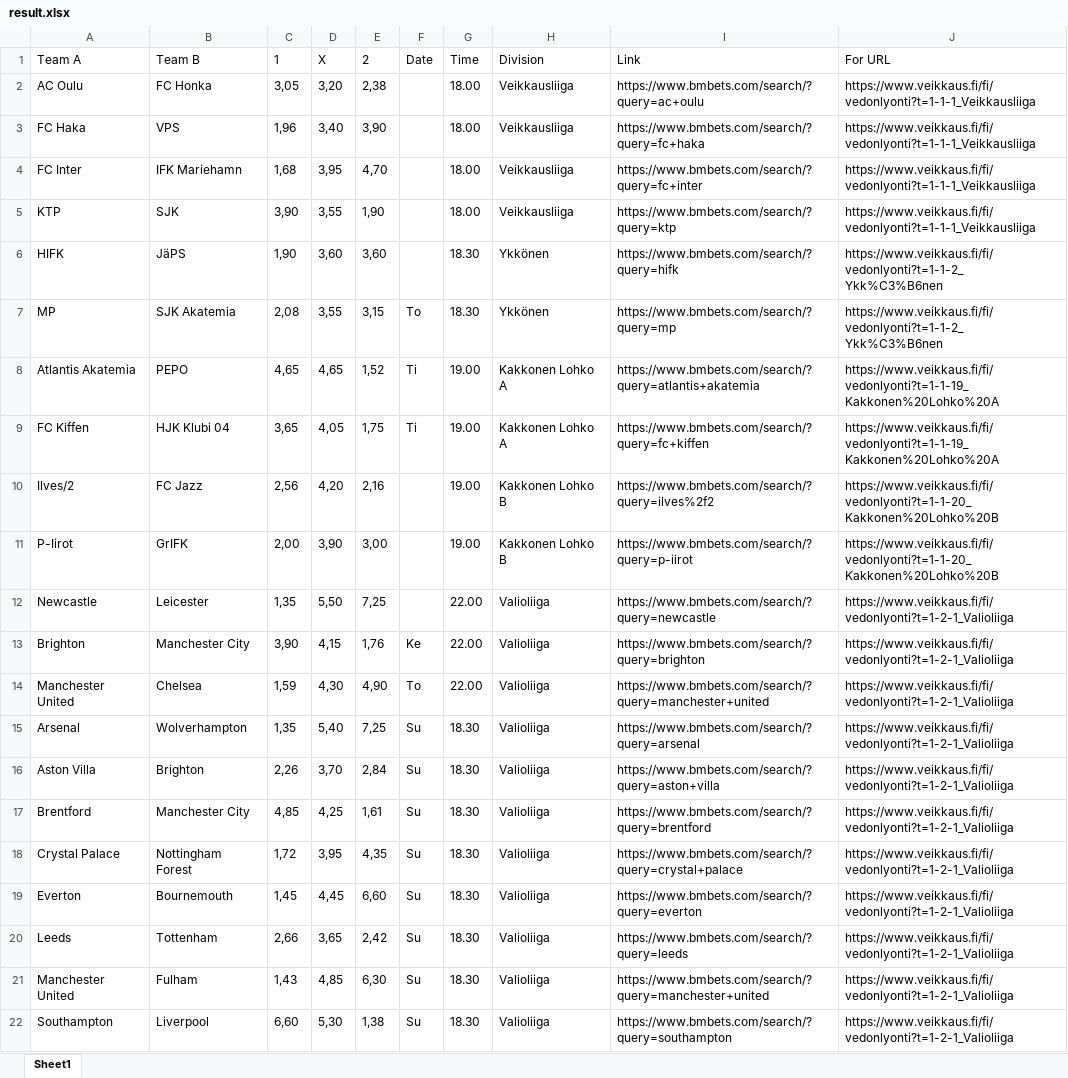
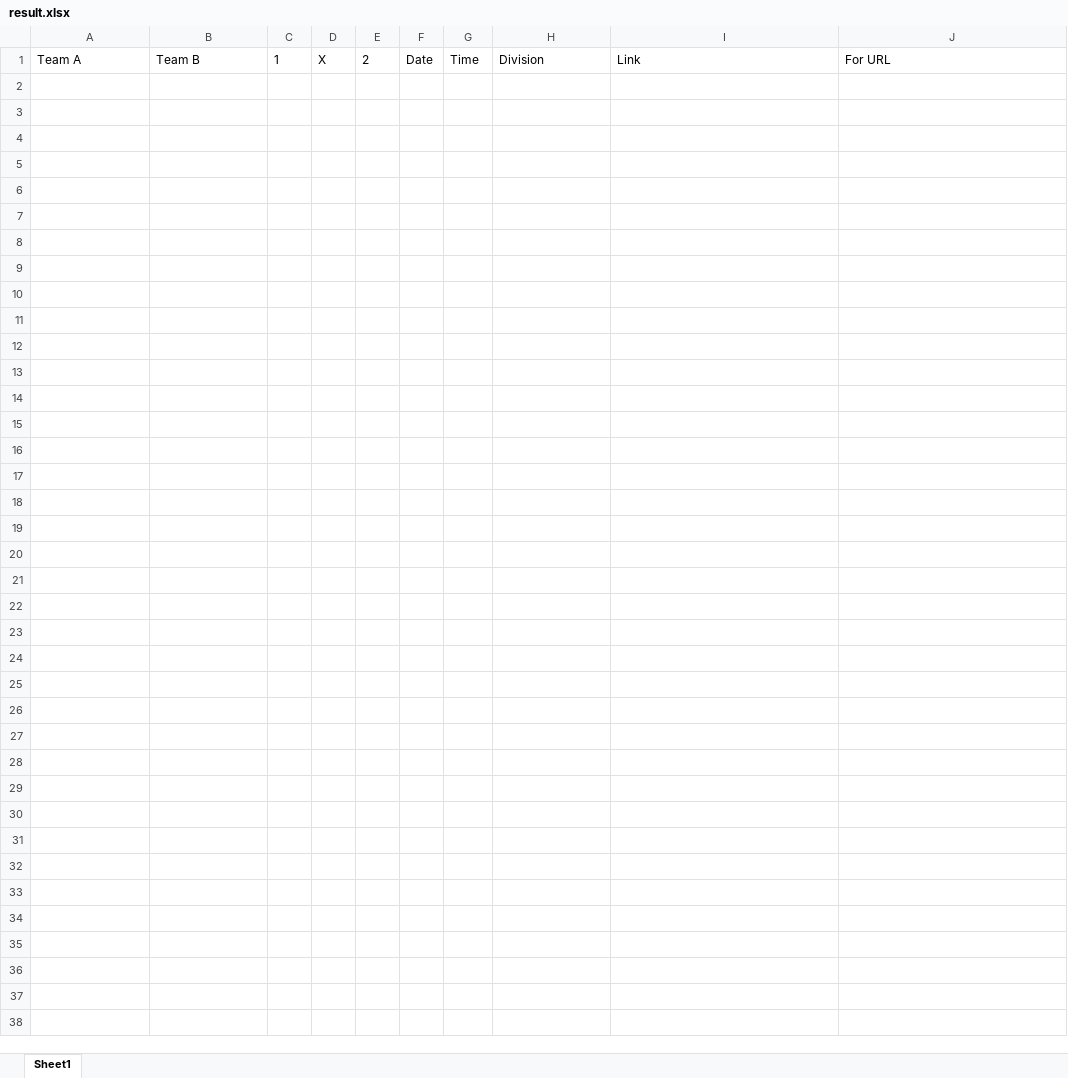
Before and after one commit to AndriiFrolov/java-selenium-bet, an Excel workbook: result.xlsx, sheet Sheet1, drawn as a sheet; values as stored, in another font and other column widths than the file's, no borders; the diff names each change by its address in the sheet, - before the commit and + after, or states it on an @@ line.

```diff
--- a/result.xlsx (sheet Sheet1)
+++ b/result.xlsx (sheet Sheet1)
-row 2: AC Oulu | FC Honka | 3,05 | 3,20 | 2,38 |  | 18.00 | Veikkausliiga | https://www.bmbets.com/search/?query=ac+oulu | https://www.veikkaus.fi/fi/vedonlyonti?t=1-1-1_Veikkausliiga
-row 3: FC Haka | VPS | 1,96 | 3,40 | 3,90 |  | 18.00 | Veikkausliiga | https://www.bmbets.com/search/?query=fc+haka | https://www.veikkaus.fi/fi/vedonlyonti?t=1-1-1_Veikkausliiga
-row 4: FC Inter | IFK Mariehamn | 1,68 | 3,95 | 4,70 |  | 18.00 | Veikkausliiga | https://www.bmbets.com/search/?query=fc+inter | https://www.veikkaus.fi/fi/vedonlyonti?t=1-1-1_Veikkausliiga
-row 5: KTP | SJK | 3,90 | 3,55 | 1,90 |  | 18.00 | Veikkausliiga | https://www.bmbets.com/search/?query=ktp | https://www.veikkaus.fi/fi/vedonlyonti?t=1-1-1_Veikkausliiga
-row 6: HIFK | JäPS | 1,90 | 3,60 | 3,60 |  | 18.30 | Ykkönen | https://www.bmbets.com/search/?query=hifk | https://www.veikkaus.fi/fi/vedonlyonti?t=1-1-2_Ykk%C3%B6nen
-row 7: MP | SJK Akatemia | 2,08 | 3,55 | 3,15 | To | 18.30 | Ykkönen | https://www.bmbets.com/search/?query=mp | https://www.veikkaus.fi/fi/vedonlyonti?t=1-1-2_Ykk%C3%B6nen
-row 8: Atlantis Akatemia | PEPO | 4,65 | 4,65 | 1,52 | Ti | 19.00 | Kakkonen Lohko A | https://www.bmbets.com/search/?query=atlantis+akatemia | https://www.veikkaus.fi/fi/vedonlyonti?t=1-1-19_Kakkonen%20Lohko%20A
-row 9: FC Kiffen | HJK Klubi 04 | 3,65 | 4,05 | 1,75 | Ti | 19.00 | Kakkonen Lohko A | https://www.bmbets.com/search/?query=fc+kiffen | https://www.veikkaus.fi/fi/vedonlyonti?t=1-1-19_Kakkonen%20Lohko%20A
-row 10: Ilves/2 | FC Jazz | 2,56 | 4,20 | 2,16 |  | 19.00 | Kakkonen Lohko B | https://www.bmbets.com/search/?query=ilves%2f2 | https://www.veikkaus.fi/fi/vedonlyonti?t=1-1-20_Kakkonen%20Lohko%20B
-row 11: P-Iirot | GrIFK | 2,00 | 3,90 | 3,00 |  | 19.00 | Kakkonen Lohko B | https://www.bmbets.com/search/?query=p-iirot | https://www.veikkaus.fi/fi/vedonlyonti?t=1-1-20_Kakkonen%20Lohko%20B
-row 12: Newcastle | Leicester | 1,35 | 5,50 | 7,25 |  | 22.00 | Valioliiga | https://www.bmbets.com/search/?query=newcastle | https://www.veikkaus.fi/fi/vedonlyonti?t=1-2-1_Valioliiga
-row 13: Brighton | Manchester City | 3,90 | 4,15 | 1,76 | Ke | 22.00 | Valioliiga | https://www.bmbets.com/search/?query=brighton | https://www.veikkaus.fi/fi/vedonlyonti?t=1-2-1_Valioliiga
-row 14: Manchester United | Chelsea | 1,59 | 4,30 | 4,90 | To | 22.00 | Valioliiga | https://www.bmbets.com/search/?query=manchester+united | https://www.veikkaus.fi/fi/vedonlyonti?t=1-2-1_Valioliiga
-row 15: Arsenal | Wolverhampton | 1,35 | 5,40 | 7,25 | Su | 18.30 | Valioliiga | https://www.bmbets.com/search/?query=arsenal | https://www.veikkaus.fi/fi/vedonlyonti?t=1-2-1_Valioliiga
-row 16: Aston Villa | Brighton | 2,26 | 3,70 | 2,84 | Su | 18.30 | Valioliiga | https://www.bmbets.com/search/?query=aston+villa | https://www.veikkaus.fi/fi/vedonlyonti?t=1-2-1_Valioliiga
-row 17: Brentford | Manchester City | 4,85 | 4,25 | 1,61 | Su | 18.30 | Valioliiga | https://www.bmbets.com/search/?query=brentford | https://www.veikkaus.fi/fi/vedonlyonti?t=1-2-1_Valioliiga
-row 18: Crystal Palace | Nottingham Forest | 1,72 | 3,95 | 4,35 | Su | 18.30 | Valioliiga | https://www.bmbets.com/search/?query=crystal+palace | https://www.veikkaus.fi/fi/vedonlyonti?t=1-2-1_Valioliiga
-row 19: Everton | Bournemouth | 1,45 | 4,45 | 6,60 | Su | 18.30 | Valioliiga | https://www.bmbets.com/search/?query=everton | https://www.veikkaus.fi/fi/vedonlyonti?t=1-2-1_Valioliiga
-row 20: Leeds | Tottenham | 2,66 | 3,65 | 2,42 | Su | 18.30 | Valioliiga | https://www.bmbets.com/search/?query=leeds | https://www.veikkaus.fi/fi/vedonlyonti?t=1-2-1_Valioliiga
-row 21: Manchester United | Fulham | 1,43 | 4,85 | 6,30 | Su | 18.30 | Valioliiga | https://www.bmbets.com/search/?query=manchester+united | https://www.veikkaus.fi/fi/vedonlyonti?t=1-2-1_Valioliiga
-row 22: Southampton | Liverpool | 6,60 | 5,30 | 1,38 | Su | 18.30 | Valioliiga | https://www.bmbets.com/search/?query=southampton | https://www.veikkaus.fi/fi/vedonlyonti?t=1-2-1_Valioliiga
```
Also changed, not shown: 2 other files.
